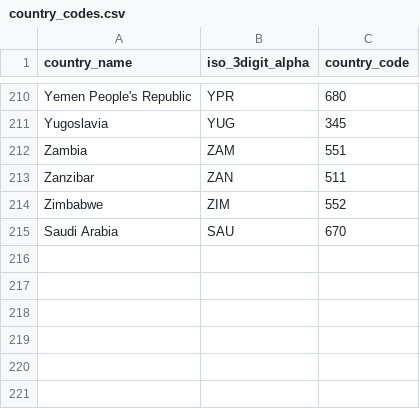
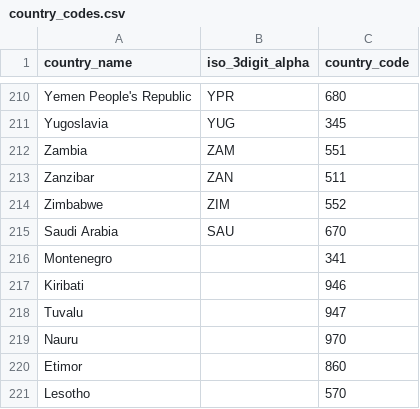
Before and after one commit to gkuduk/trade_networks, a CSV file: data/IGO/country_codes.csv, drawn as a sheet; only a part is shown, gaps mark what is left out; the diff names each change by its address in the sheet, - before the commit and + after, or states it on an @@ line.

```diff
--- a/data/IGO/country_codes.csv
+++ b/data/IGO/country_codes.csv
+row 216: Montenegro |  | 341
+row 217: Kiribati |  | 946
+row 218: Tuvalu |  | 947
+row 219: Nauru |  | 970
+row 220: Etimor |  | 860
+row 221: Lesotho |  | 570
```
Also changed, not shown: 1 other file.
